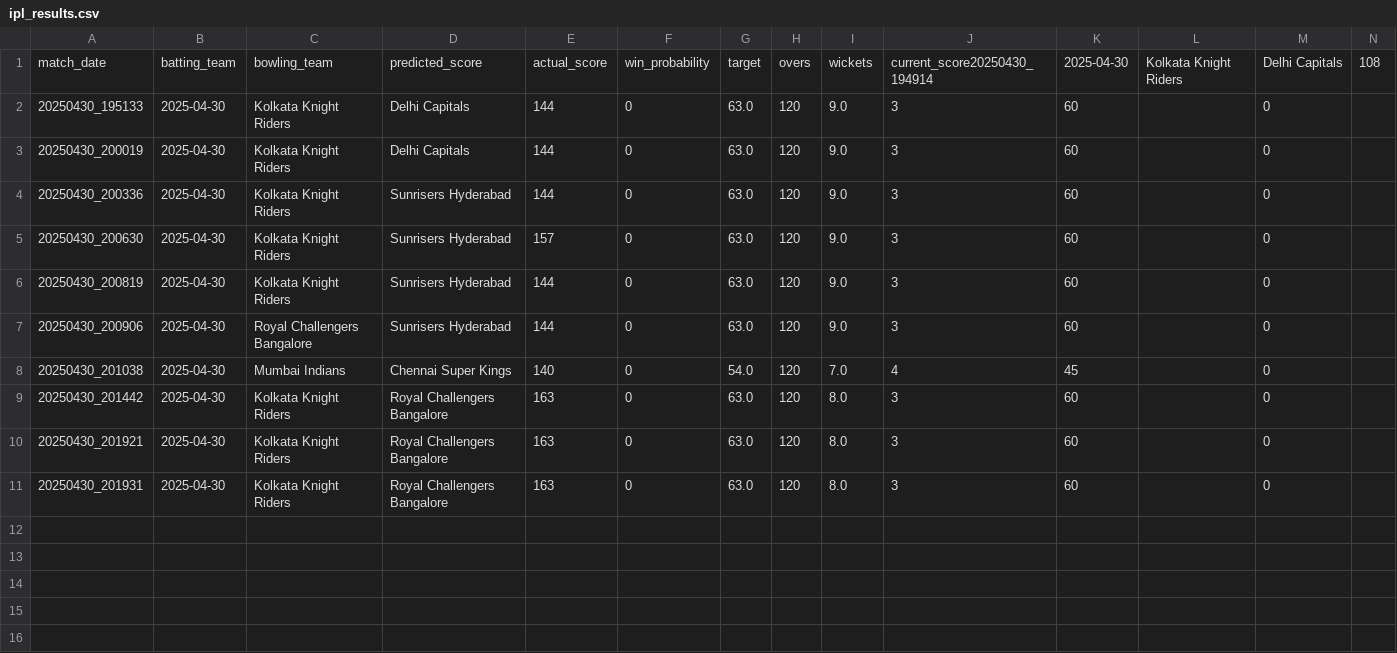
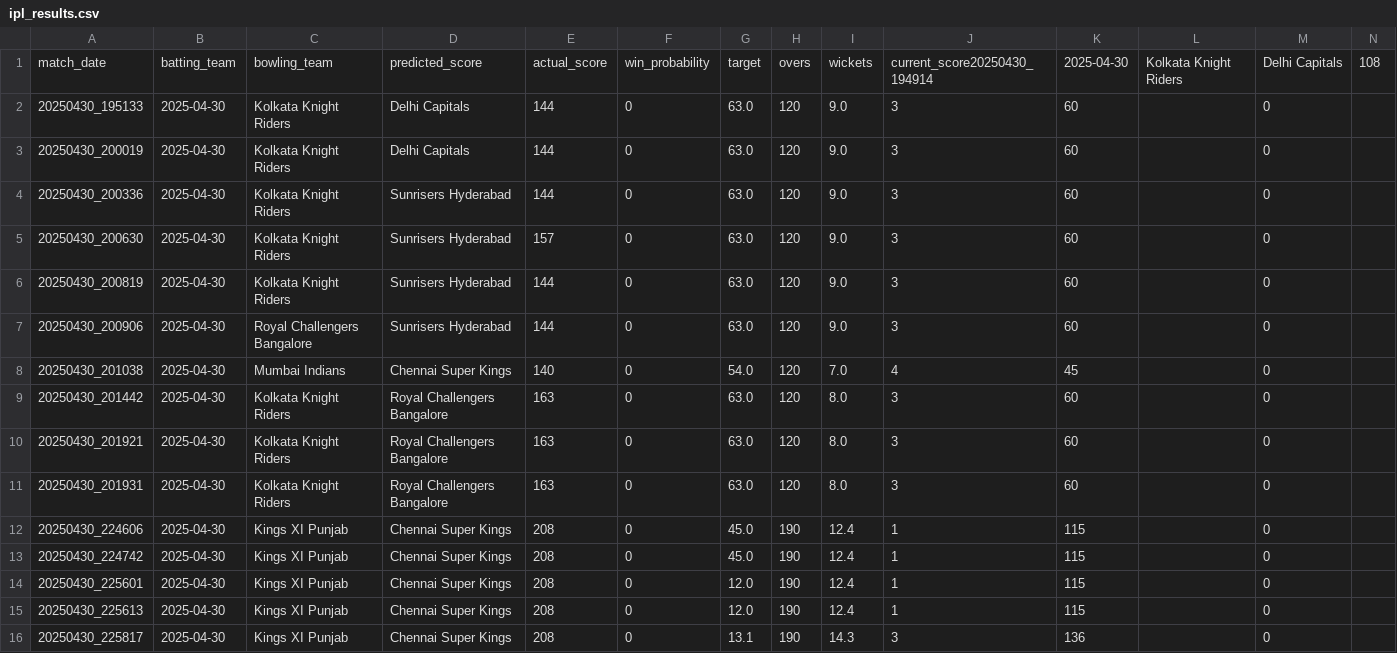
Before and after one commit to kali1706/ipl_score_prediction, a CSV file: data/ipl_results.csv, drawn as a sheet; only a part is shown; rows hold the shown columns only; the diff names each change by its address in the sheet, - before the commit and + after, or states it on an @@ line.

```diff
--- a/data/ipl_results.csv
+++ b/data/ipl_results.csv
+row 12: 20250430_224606 | 2025-04-30 | Kings XI Punjab | Chennai Super Kings | 208 | 0 | 45.0 | 190 | 12.4 | 1 | 115 |  | 0
+row 13: 20250430_224742 | 2025-04-30 | Kings XI Punjab | Chennai Super Kings | 208 | 0 | 45.0 | 190 | 12.4 | 1 | 115 |  | 0
+row 14: 20250430_225601 | 2025-04-30 | Kings XI Punjab | Chennai Super Kings | 208 | 0 | 12.0 | 190 | 12.4 | 1 | 115 |  | 0
+row 15: 20250430_225613 | 2025-04-30 | Kings XI Punjab | Chennai Super Kings | 208 | 0 | 12.0 | 190 | 12.4 | 1 | 115 |  | 0
+row 16: 20250430_225817 | 2025-04-30 | Kings XI Punjab | Chennai Super Kings | 208 | 0 | 13.1 | 190 | 14.3 | 3 | 136 |  | 0
```
Also changed, not shown: 1 other file.
